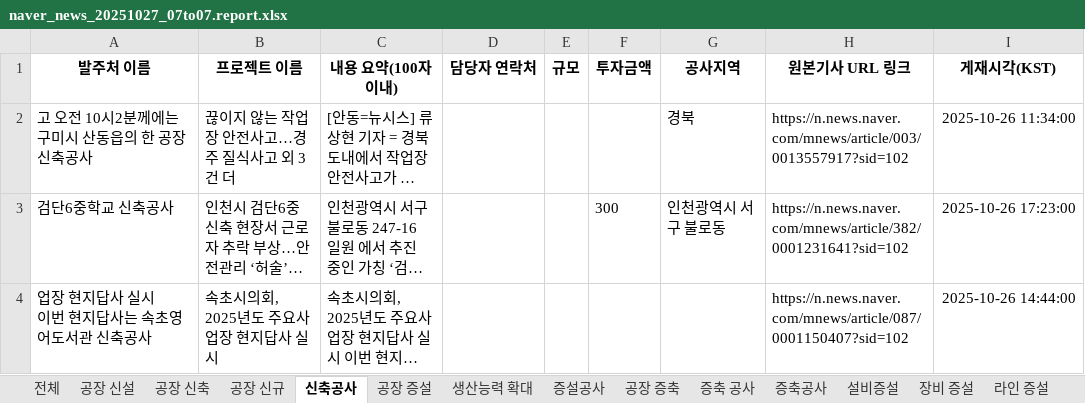
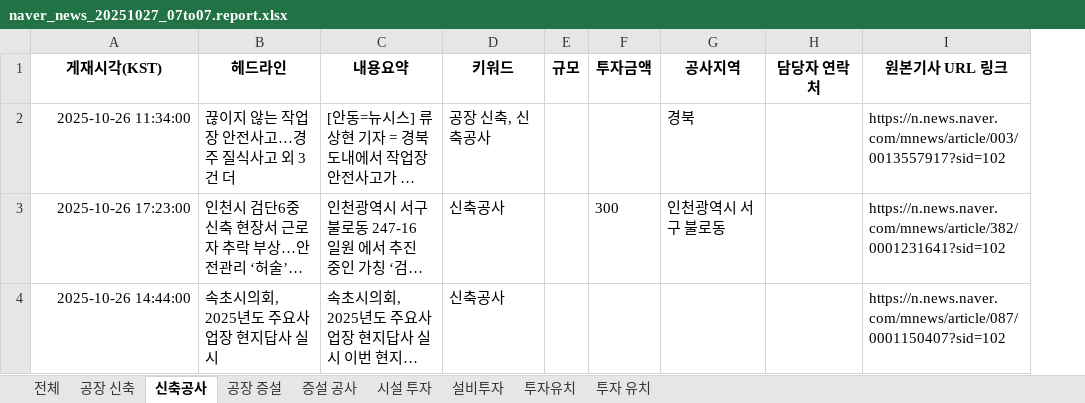
Before and after one commit to rlfxlrldj2/-, an Excel workbook: naver_news_20251027_07to07.report.xlsx, sheet 신축공사, drawn as a sheet; long unchanged cells end in …; values as stored, in another font and other column widths than the file's, no borders; removed rows and columns are numbered as before the commit, all else as after; ↵ is a line break in a cell; the diff names each change by its address in the sheet, - before the commit and + after, or states it on an @@ line.

```diff
--- a/naver_news_20251027_07to07.report.xlsx (sheet 신축공사)
+++ b/naver_news_20251027_07to07.report.xlsx (sheet 신축공사)
-sheet tab: 공장 신설
-sheet tab: 공장 신규
-sheet tab: 생산능력 확대
-sheet tab: 증설공사
-sheet tab: 공장 증축
-sheet tab: 증축 공사
-sheet tab: 증축공사
-sheet tab: 설비증설
-sheet tab: 장비 증설
-sheet tab: 라인 증설
+column H (담당자 연락처), empty
-column I (게재시각(KST)), rows 2-4: 2025-10-26 11:34:00 | 2025-10-26 17:23:00 | 2025-10-26 14:44:00
-A1: 발주처 이름
+A1: 게재시각(KST)
-B1: 프로젝트 이름
+B1: 헤드라인
-C1: 내용 요약(100자 이내)
+C1: 내용요약
-D1: 담당자 연락처
+D1: 키워드
-A2 (게재시각(KST)): 고 오전 10시2분께에는 구미시 산동읍의 한 공장 신축공사
+A2 (게재시각(KST)): 2025-10-26 11:34:00
-D2 (키워드): (empty)
+D2 (키워드): 공장 신축, 신축공사
-A3 (게재시각(KST)): 검단6중학교 신축공사
+A3 (게재시각(KST)): 2025-10-26 17:23:00
-D3:D4 (키워드): (empty)
+D3:D4 (키워드): 신축공사
-A4 (게재시각(KST)): 업장 현지답사 실시 ↵ 이번 현지답사는 속초영어도서관 신축공사
+A4 (게재시각(KST)): 2025-10-26 14:44:00
```
Also changed, not shown: sheet 전체, sheet 공장 증설, sheet 투자유치, sheet 투자 유치, sheet 설비투자, sheet 증설 공사, 2 more sheets, other sheet tabs, 1 other file.
